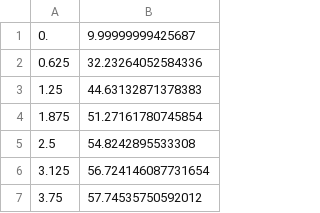
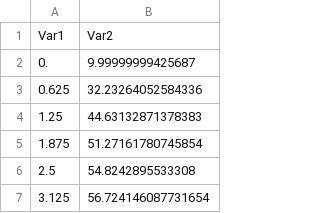
Before and after one commit to mastroalex/thermal-paste, a CSV file: meanProbe.csv, drawn as a sheet; only a part is shown; the shorter side is filled out with more unchanged rows.

Commit message:
Update meanProbe.csv

```diff
--- a/meanProbe.csv
+++ b/meanProbe.csv
@@ -1 +1,2 @@
+Var1,Var2
 0.,9.99999999425687
```
